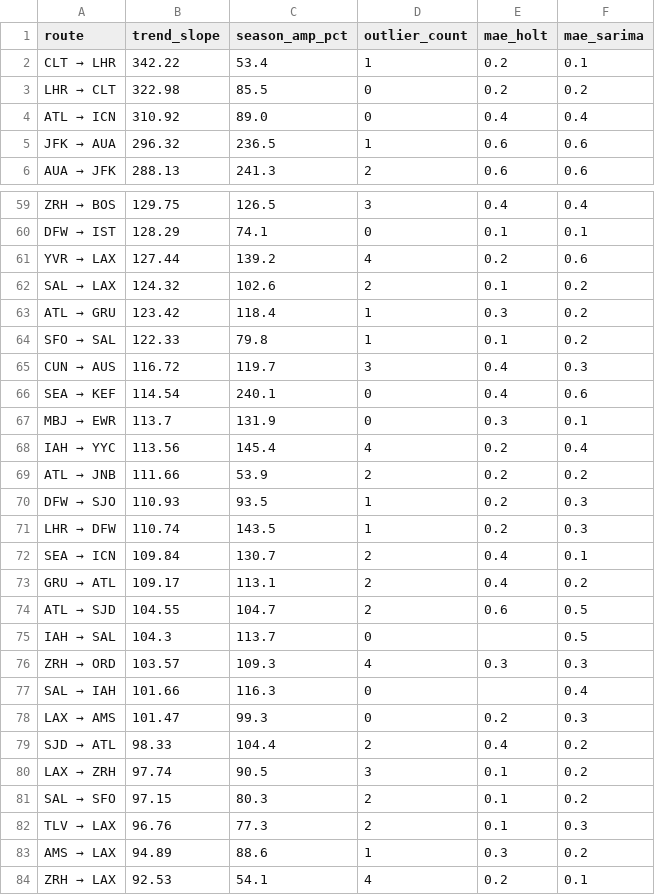
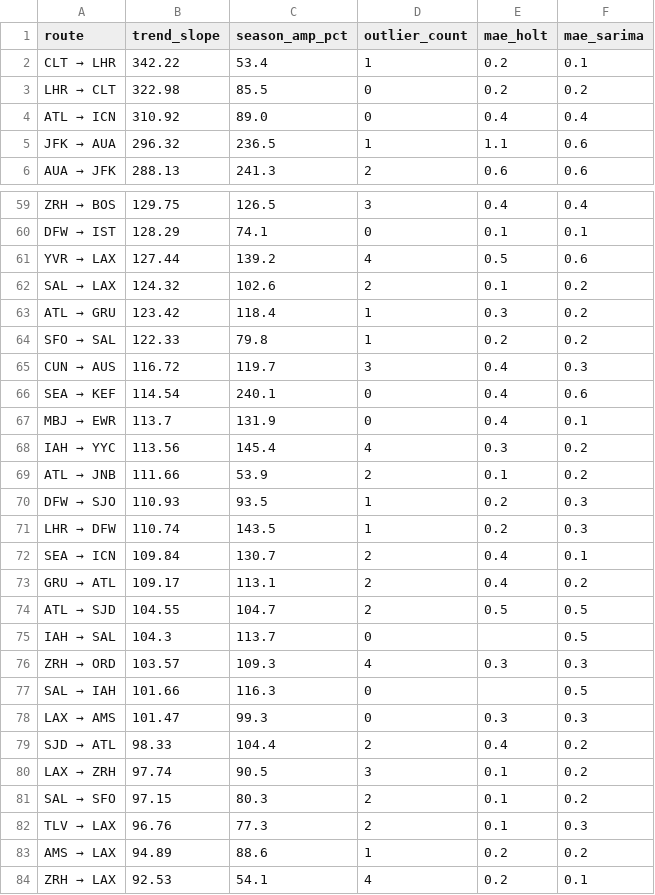
Before and after one commit to Heike321/Projektseminar, a CSV file: Data/precomputed_route_insights.csv, drawn as a sheet; only a part is shown, gaps mark what is left out; the diff covers the shown part only.

```diff
--- a/Data/precomputed_route_insights.csv
+++ b/Data/precomputed_route_insights.csv
@@ -4,3 +4,3 @@ LHR → CLT,322.98,85.5,0,0.2,0.2
 ATL → ICN,310.92,89.0,0,0.4,0.4
-JFK → AUA,296.32,236.5,1,0.6,0.6
+JFK → AUA,296.32,236.5,1,1.1,0.6
 AUA → JFK,288.13,241.3,2,0.6,0.6
@@ -60,11 +60,11 @@ ZRH → BOS,129.75,126.5,3,0.4,0.4
 DFW → IST,128.29,74.1,0,0.1,0.1
-YVR → LAX,127.44,139.2,4,0.2,0.6
+YVR → LAX,127.44,139.2,4,0.5,0.6
 SAL → LAX,124.32,102.6,2,0.1,0.2
 ATL → GRU,123.42,118.4,1,0.3,0.2
-SFO → SAL,122.33,79.8,1,0.1,0.2
+SFO → SAL,122.33,79.8,1,0.2,0.2
 CUN → AUS,116.72,119.7,3,0.4,0.3
 SEA → KEF,114.54,240.1,0,0.4,0.6
-MBJ → EWR,113.7,131.9,0,0.3,0.1
-IAH → YYC,113.56,145.4,4,0.2,0.4
-ATL → JNB,111.66,53.9,2,0.2,0.2
+MBJ → EWR,113.7,131.9,0,0.4,0.1
+IAH → YYC,113.56,145.4,4,0.3,0.2
+ATL → JNB,111.66,53.9,2,0.1,0.2
 DFW → SJO,110.93,93.5,1,0.2,0.3
@@ -73,7 +73,7 @@ SEA → ICN,109.84,130.7,2,0.4,0.1
 GRU → ATL,109.17,113.1,2,0.4,0.2
-ATL → SJD,104.55,104.7,2,0.6,0.5
+ATL → SJD,104.55,104.7,2,0.5,0.5
 IAH → SAL,104.3,113.7,0,,0.5
 ZRH → ORD,103.57,109.3,4,0.3,0.3
-SAL → IAH,101.66,116.3,0,,0.4
-LAX → AMS,101.47,99.3,0,0.2,0.3
+SAL → IAH,101.66,116.3,0,,0.5
+LAX → AMS,101.47,99.3,0,0.3,0.3
 SJD → ATL,98.33,104.4,2,0.4,0.2
@@ -82,3 +82,3 @@ SAL → SFO,97.15,80.3,2,0.1,0.2
 TLV → LAX,96.76,77.3,2,0.1,0.3
-AMS → LAX,94.89,88.6,1,0.3,0.2
+AMS → LAX,94.89,88.6,1,0.2,0.2
 ZRH → LAX,92.53,54.1,4,0.2,0.1
```
Also changed, not shown: 59 edited cells elsewhere in this file, 2 other files.
